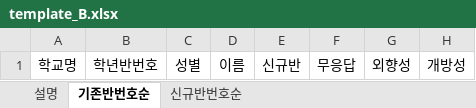
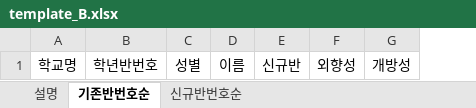
Before and after one commit to Byumin/group_classification, an Excel workbook: templates/template_B.xlsx, sheet 기존반번호순, drawn as a sheet; only a part is shown; values as stored, in another font and other column widths than the file's, no borders; the diff names each change by its address in the sheet, - before the commit and + after, or states it on an @@ line.

```diff
--- a/templates/template_B.xlsx (sheet 기존반번호순)
+++ b/templates/template_B.xlsx (sheet 기존반번호순)
-column F, row 1: 무응답
```
Also changed, not shown: sheet 신규반번호순, templates/template_BC.xlsx, 1 other file.
